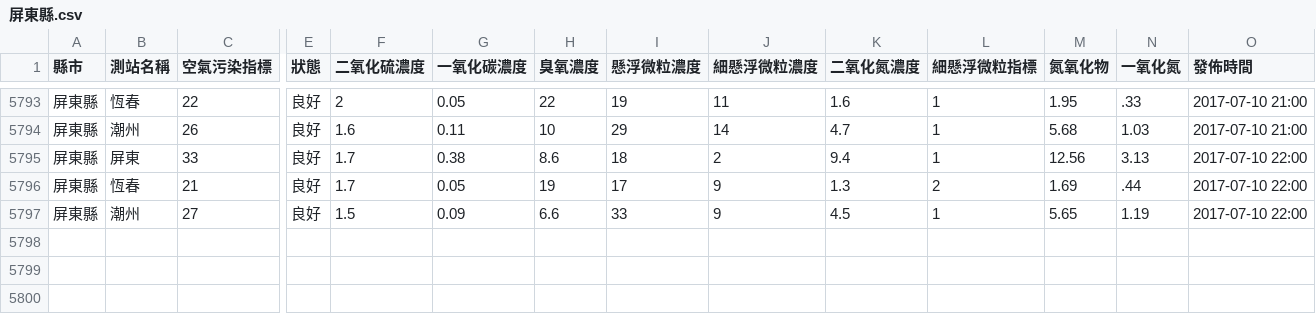
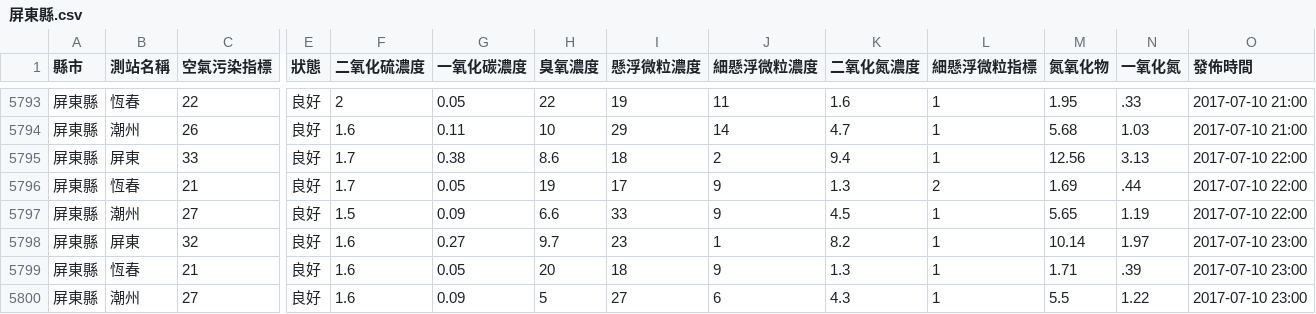
Before and after one commit to HarrisQs/AirPollutionCrawler, a CSV file: Data/屏東縣.csv, drawn as a sheet; only a part is shown, gaps mark what is left out; rows hold the shown columns only; the diff names each change by its address in the sheet, - before the commit and + after, or states it on an @@ line.

```diff
--- a/Data/屏東縣.csv
+++ b/Data/屏東縣.csv
+row 5798: 屏東縣 | 屏東 | 32 | 良好 | 1.6 | 0.27 | 9.7 | 23 | 1 | 8.2 | 1 | 10.14 | 1.97 | 2017-07-10 23:00
+row 5799: 屏東縣 | 恆春 | 21 | 良好 | 1.6 | 0.05 | 20 | 18 | 9 | 1.3 | 1 | 1.71 | .39 | 2017-07-10 23:00
+row 5800: 屏東縣 | 潮州 | 27 | 良好 | 1.6 | 0.09 | 5 | 27 | 6 | 4.3 | 1 | 5.5 | 1.22 | 2017-07-10 23:00
```
Also changed, not shown: Data/南投縣.csv, Data/桃園市.csv, 19 other files.
